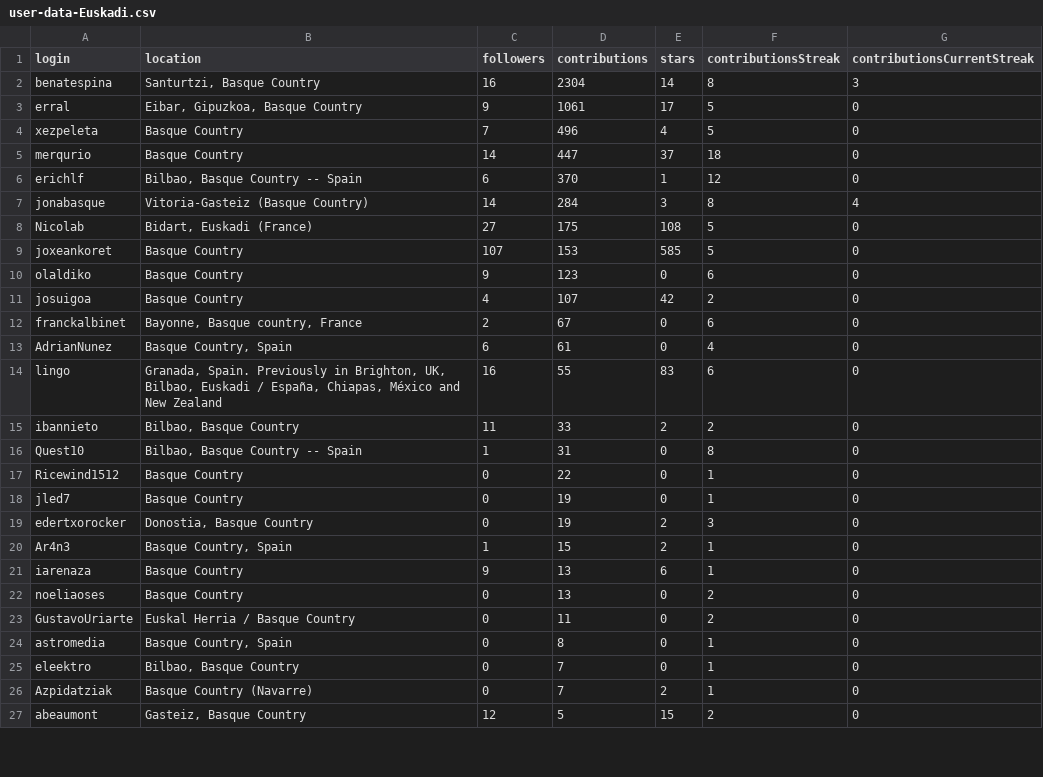
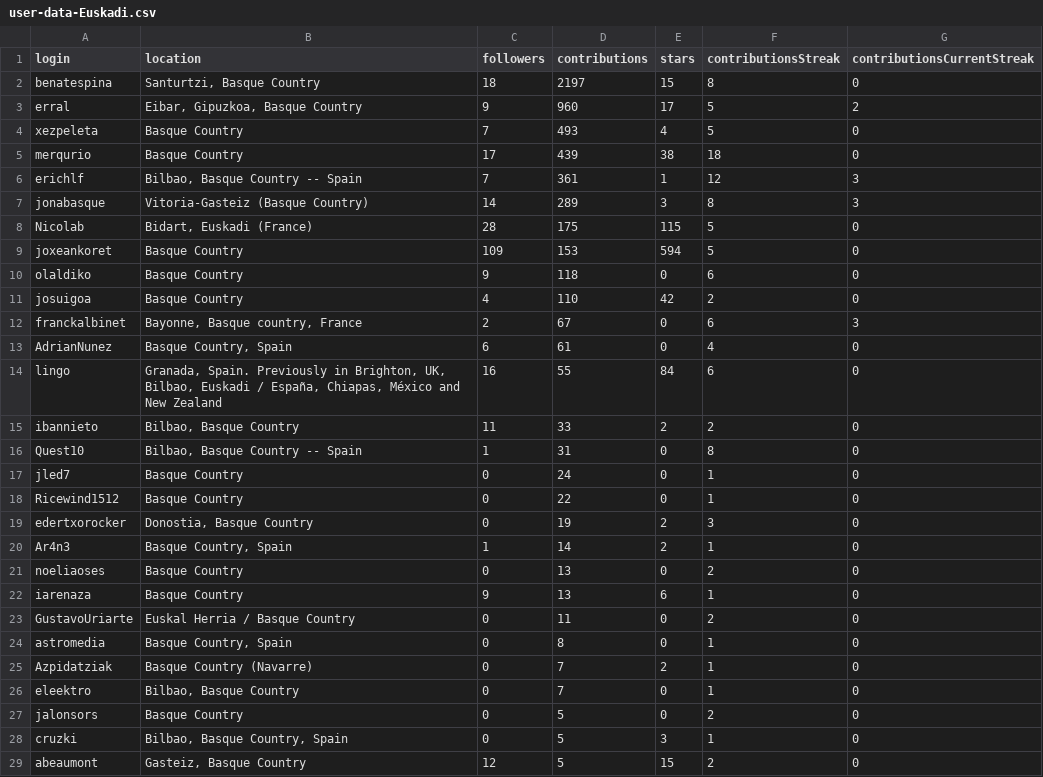
Before and after one commit to JJ/top-github-users-data, a CSV file: data/user-data-Euskadi.csv, drawn as a sheet; only a part is shown; the diff covers the shown part only.

```diff
--- a/data/user-data-Euskadi.csv
+++ b/data/user-data-Euskadi.csv
@@ -1,27 +1,29 @@
 login; location; followers; contributions; stars; contributionsStreak; contributionsCurrentStreak
-benatespina;Santurtzi, Basque Country;16;2304;14;8;3
-erral;Eibar, Gipuzkoa, Basque Country;9;1061;17;5;0
-xezpeleta;Basque Country;7;496;4;5;0
-merqurio;Basque Country;14;447;37;18;0
-erichlf;Bilbao, Basque Country -- Spain;6;370;1;12;0
-jonabasque;Vitoria-Gasteiz (Basque Country);14;284;3;8;4
-Nicolab;Bidart, Euskadi (France);27;175;108;5;0
-joxeankoret;Basque Country;107;153;585;5;0
-olaldiko;Basque Country;9;123;0;6;0
-josuigoa;Basque Country;4;107;42;2;0
-franckalbinet;Bayonne, Basque country, France;2;67;0;6;0
+benatespina;Santurtzi, Basque Country;18;2197;15;8;0
+erral;Eibar, Gipuzkoa, Basque Country;9;960;17;5;2
+xezpeleta;Basque Country;7;493;4;5;0
+merqurio;Basque Country;17;439;38;18;0
+erichlf;Bilbao, Basque Country -- Spain;7;361;1;12;3
+jonabasque;Vitoria-Gasteiz (Basque Country);14;289;3;8;3
+Nicolab;Bidart, Euskadi (France);28;175;115;5;0
+joxeankoret;Basque Country;109;153;594;5;0
+olaldiko;Basque Country;9;118;0;6;0
+josuigoa;Basque Country;4;110;42;2;0
+franckalbinet;Bayonne, Basque country, France;2;67;0;6;3
 AdrianNunez;Basque Country, Spain;6;61;0;4;0
-lingo;Granada, Spain.  Previously in Brighton, UK, Bilbao, Euskadi / España, Chiapas, México and New Zealand;16;55;83;6;0
+lingo;Granada, Spain.  Previously in Brighton, UK, Bilbao, Euskadi / España, Chiapas, México and New Zealand;16;55;84;6;0
 ibannieto;Bilbao, Basque Country;11;33;2;2;0
 Quest10;Bilbao, Basque Country -- Spain;1;31;0;8;0
+jled7;Basque Country;0;24;0;1;0
 Ricewind1512;Basque Country;0;22;0;1;0
-jled7;Basque Country;0;19;0;1;0
 edertxorocker;Donostia, Basque Country;0;19;2;3;0
-Ar4n3;Basque Country, Spain;1;15;2;1;0
+Ar4n3;Basque Country, Spain;1;14;2;1;0
+noeliaoses;Basque Country;0;13;0;2;0
 iarenaza;Basque Country;9;13;6;1;0
-noeliaoses;Basque Country;0;13;0;2;0
 GustavoUriarte;Euskal Herria / Basque Country;0;11;0;2;0
 astromedia;Basque Country, Spain;0;8;0;1;0
+Azpidatziak;Basque Country (Navarre);0;7;2;1;0
 eleektro;Bilbao, Basque Country;0;7;0;1;0
-Azpidatziak;Basque Country (Navarre);0;7;2;1;0
+jalonsors;Basque Country;0;5;0;2;0
+cruzki;Bilbao, Basque Country, Spain;0;5;3;1;0
 abeaumont;Gasteiz, Basque Country;12;5;15;2;0
```
Also changed, not shown: 1 removed row and 2 moved rows elsewhere in this file, data/processed/aggregated-top-Catalunya.csv, data/processed/aggregated-top-Euskadi.csv, 17 other files.
